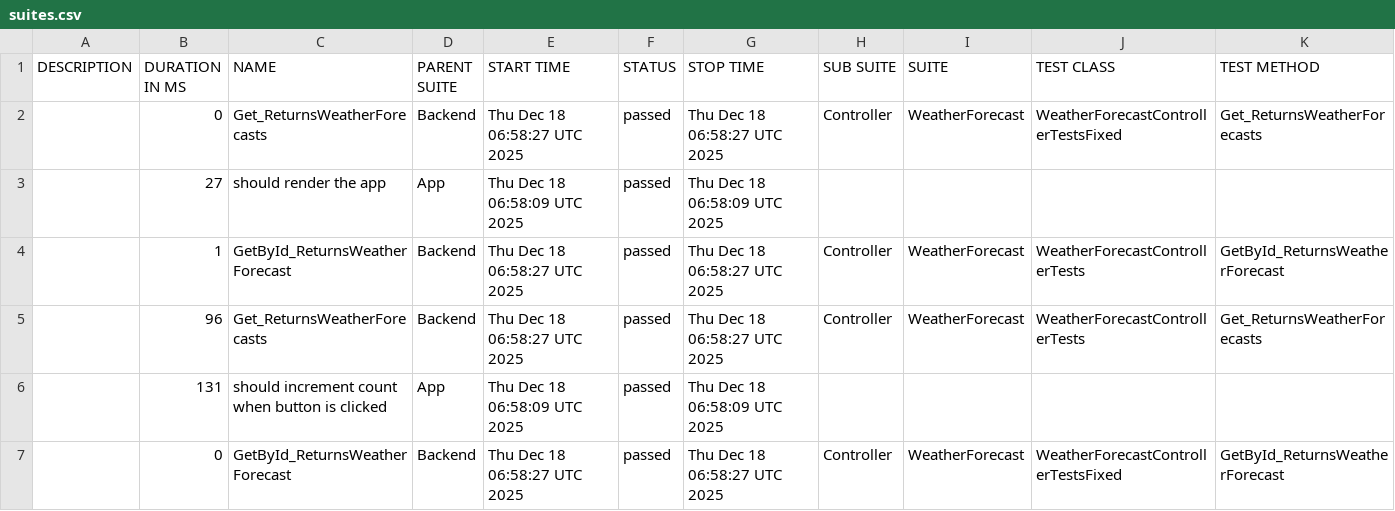
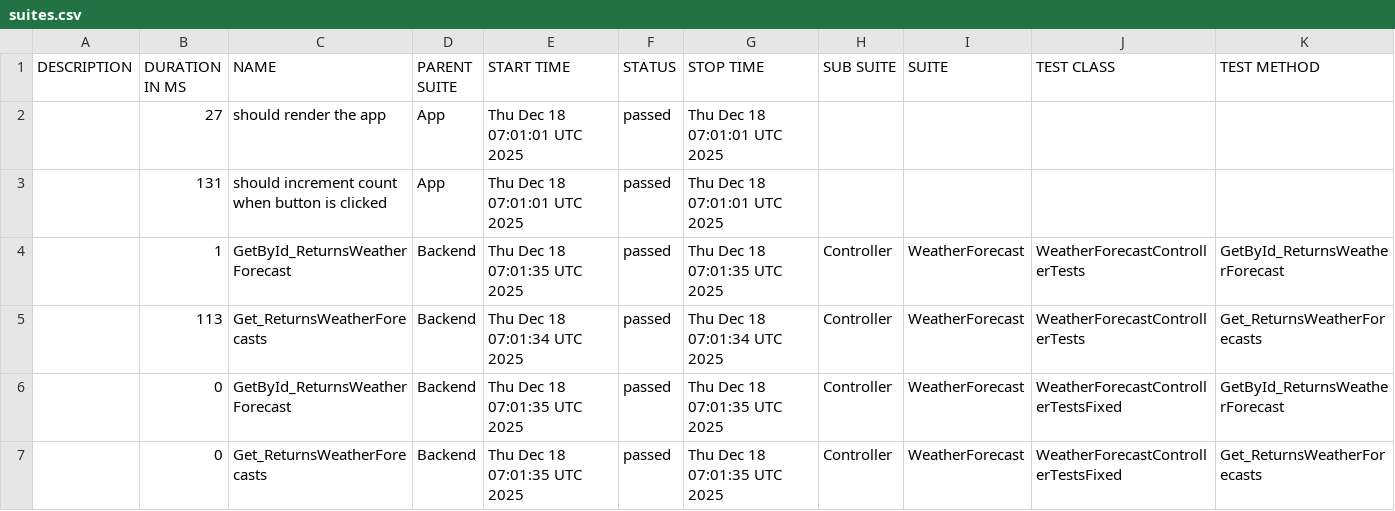
Before and after one commit to egor90909091/cis-2025-lab1, a CSV file: data/suites.csv, drawn as a sheet.

```diff
--- a/data/suites.csv
+++ b/data/suites.csv
@@ -1,7 +1,7 @@
 "DESCRIPTION","DURATION IN MS","NAME","PARENT SUITE","START TIME","STATUS","STOP TIME","SUB SUITE","SUITE","TEST CLASS","TEST METHOD"
-"","0","Get_ReturnsWeatherForecasts","Backend","Thu Dec 18 06:58:27 UTC 2025","passed","Thu Dec 18 06:58:27 UTC 2025","Controller","WeatherForecast","WeatherForecastControllerTestsFixed","Get_ReturnsWeatherForecasts"
-"","27","should render the app","App","Thu Dec 18 06:58:09 UTC 2025","passed","Thu Dec 18 06:58:09 UTC 2025","","","",""
-"","1","GetById_ReturnsWeatherForecast","Backend","Thu Dec 18 06:58:27 UTC 2025","passed","Thu Dec 18 06:58:27 UTC 2025","Controller","WeatherForecast","WeatherForecastControllerTests","GetById_ReturnsWeatherForecast"
-"","96","Get_ReturnsWeatherForecasts","Backend","Thu Dec 18 06:58:27 UTC 2025","passed","Thu Dec 18 06:58:27 UTC 2025","Controller","WeatherForecast","WeatherForecastControllerTests","Get_ReturnsWeatherForecasts"
-"","131","should increment count when button is clicked","App","Thu Dec 18 06:58:09 UTC 2025","passed","Thu Dec 18 06:58:09 UTC 2025","","","",""
-"","0","GetById_ReturnsWeatherForecast","Backend","Thu Dec 18 06:58:27 UTC 2025","passed","Thu Dec 18 06:58:27 UTC 2025","Controller","WeatherForecast","WeatherForecastControllerTestsFixed","GetById_ReturnsWeatherForecast"
+"","27","should render the app","App","Thu Dec 18 07:01:01 UTC 2025","passed","Thu Dec 18 07:01:01 UTC 2025","","","",""
+"","131","should increment count when button is clicked","App","Thu Dec 18 07:01:01 UTC 2025","passed","Thu Dec 18 07:01:01 UTC 2025","","","",""
+"","1","GetById_ReturnsWeatherForecast","Backend","Thu Dec 18 07:01:35 UTC 2025","passed","Thu Dec 18 07:01:35 UTC 2025","Controller","WeatherForecast","WeatherForecastControllerTests","GetById_ReturnsWeatherForecast"
+"","113","Get_ReturnsWeatherForecasts","Backend","Thu Dec 18 07:01:34 UTC 2025","passed","Thu Dec 18 07:01:34 UTC 2025","Controller","WeatherForecast","WeatherForecastControllerTests","Get_ReturnsWeatherForecasts"
+"","0","GetById_ReturnsWeatherForecast","Backend","Thu Dec 18 07:01:35 UTC 2025","passed","Thu Dec 18 07:01:35 UTC 2025","Controller","WeatherForecast","WeatherForecastControllerTestsFixed","GetById_ReturnsWeatherForecast"
+"","0","Get_ReturnsWeatherForecasts","Backend","Thu Dec 18 07:01:35 UTC 2025","passed","Thu Dec 18 07:01:35 UTC 2025","Controller","WeatherForecast","WeatherForecastControllerTestsFixed","Get_ReturnsWeatherForecasts"
```
Also changed, not shown: 27 other files.
